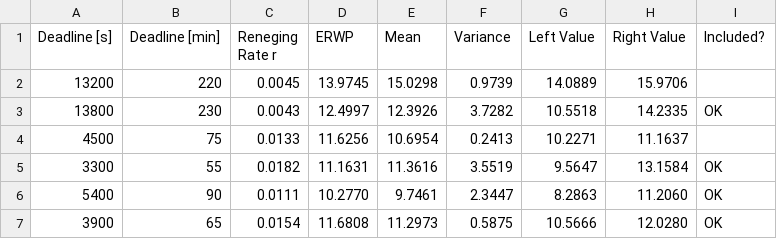
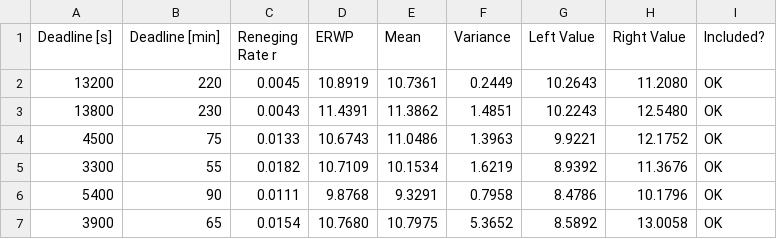
Before and after one commit to matteodelv/SdSFullOffloading, a CSV file: analysis/csv/ConfidenceIntervals_ERWP_w_0.1_batch_5_obs_10.csv, drawn as a sheet; only a part is shown; the diff covers the shown part only.

```diff
--- a/analysis/csv/ConfidenceIntervals_ERWP_w_0.1_batch_5_obs_10.csv
+++ b/analysis/csv/ConfidenceIntervals_ERWP_w_0.1_batch_5_obs_10.csv
@@ -1,7 +1,7 @@
 Deadline [s], Deadline [min], Reneging Rate r, ERWP, Mean, Variance, Left Value, Right Value, Included?
-13200, 220, 0.0045, 13.9745, 15.0298, 0.9739, 14.0889, 15.9706,
-13800, 230, 0.0043, 12.4997, 12.3926, 3.7282, 10.5518, 14.2335, OK
-4500, 75, 0.0133, 11.6256, 10.6954, 0.2413, 10.2271, 11.1637,
-3300, 55, 0.0182, 11.1631, 11.3616, 3.5519, 9.5647, 13.1584, OK
-5400, 90, 0.0111, 10.2770, 9.7461, 2.3447, 8.2863, 11.2060, OK
-3900, 65, 0.0154, 11.6808, 11.2973, 0.5875, 10.5666, 12.0280, OK
+13200, 220, 0.0045, 10.8919, 10.7361, 0.2449, 10.2643, 11.2080, OK
+13800, 230, 0.0043, 11.4391, 11.3862, 1.4851, 10.2243, 12.5480, OK
+4500, 75, 0.0133, 10.6743, 11.0486, 1.3963, 9.9221, 12.1752, OK
+3300, 55, 0.0182, 10.7109, 10.1534, 1.6219, 8.9392, 11.3676, OK
+5400, 90, 0.0111, 9.8768, 9.3291, 0.7958, 8.4786, 10.1796, OK
+3900, 65, 0.0154, 10.7680, 10.7975, 5.3652, 8.5892, 13.0058, OK
```
Also changed, not shown: 160 edited cells elsewhere in this file, analysis/csv/ConfidenceIntervals_ERWP_w_0.1_batch_7_obs_12.csv, analysis/csv/ConfidenceIntervals_ERWP_w_0.5_batch_5_obs_10.csv, 15 other files.
